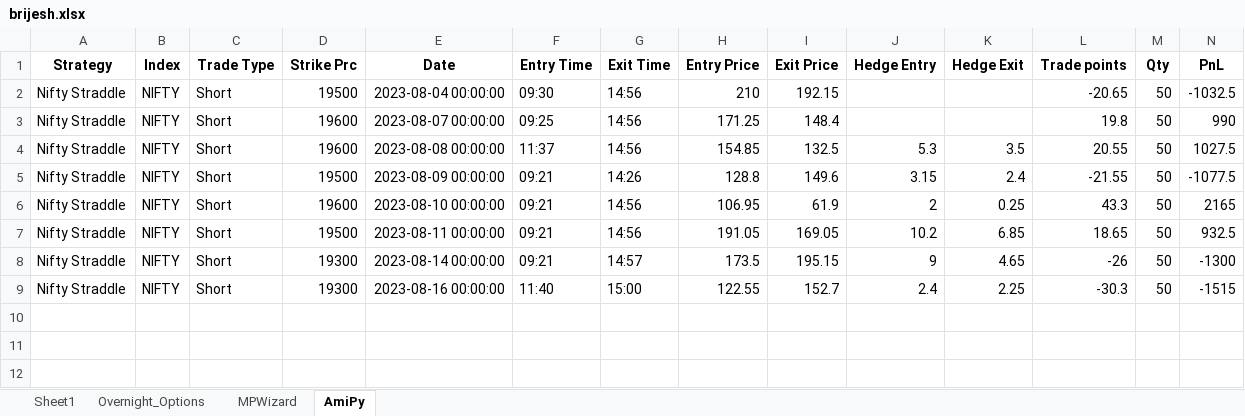
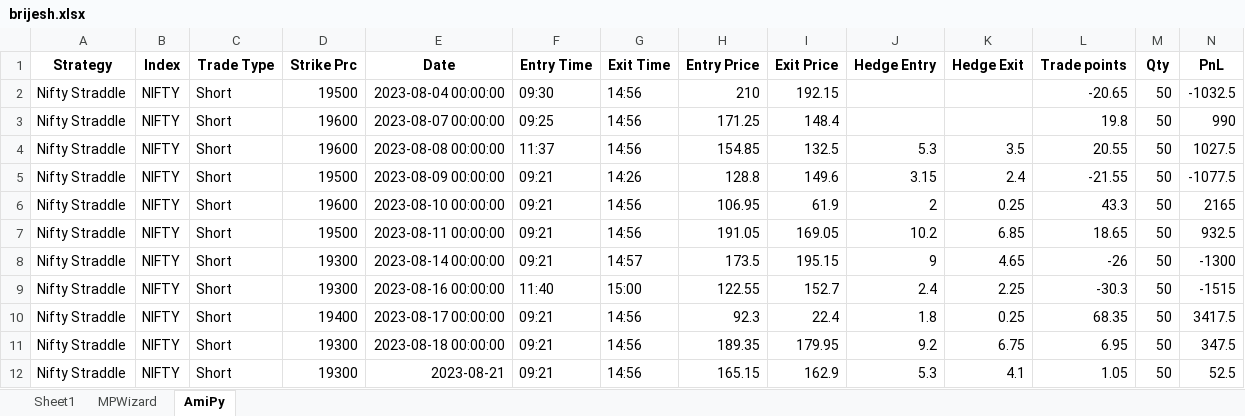
Before and after one commit to SerendipityOrg/TradeMan, an Excel workbook: Utils/excel/brijesh.xlsx, sheet AmiPy, drawn as a sheet; only a part is shown; values as stored, in another font and other column widths than the file's, no borders; rows hold the shown columns only; the diff names each change by its address in the sheet, - before the commit and + after, or states it on an @@ line.

```diff
--- a/Utils/excel/brijesh.xlsx (sheet AmiPy)
+++ b/Utils/excel/brijesh.xlsx (sheet AmiPy)
-sheet tab: Overnight_Options
+row 10: Nifty Straddle | NIFTY | Short | 19400 | 2023-08-17 00:00:00 | 09:21 | 14:56 | 92.3 | 22.4 | 1.8 | 0.25 | 68.35 | 50 | 3417.5
+row 11: Nifty Straddle | NIFTY | Short | 19300 | 2023-08-18 00:00:00 | 09:21 | 14:56 | 189.35 | 179.95 | 9.2 | 6.75 | 6.95 | 50 | 347.5
+row 12: Nifty Straddle | NIFTY | Short | 19300 | 2023-08-21 | 09:21 | 14:56 | 165.15 | 162.9 | 5.3 | 4.1 | 1.05 | 50 | 52.5
```
Also changed, not shown: sheet MPWizard, Utils/excel/omkar.xlsx, Utils/excel/signal.xlsx, 37 other files.
